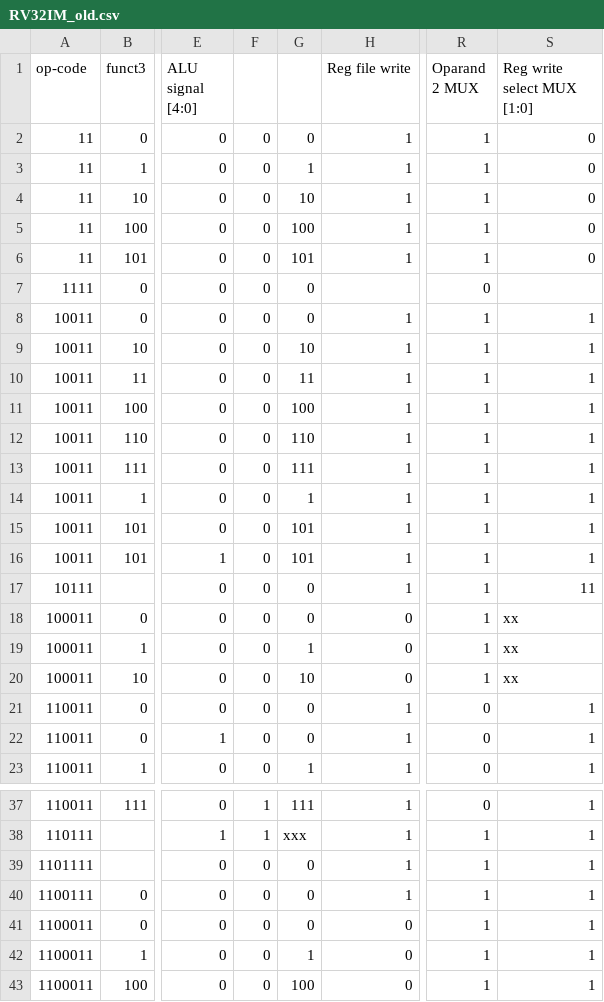
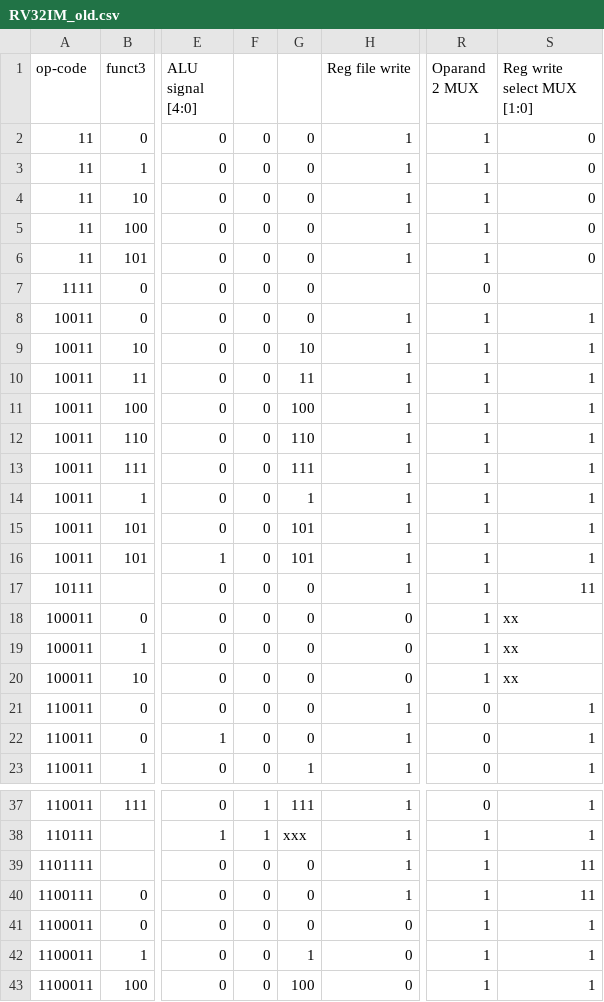
Before and after one commit to dininduwm/RV32IM-pipeline-implementation, a CSV file: cpu/testing/control_unit_testing/RV32IM_old.csv, drawn as a sheet; only a part is shown, gaps mark what is left out; the diff names each change by its address in the sheet, - before the commit and + after, or states it on an @@ line.

Commit message:
debuged the CPU for the BEQ, ... instructions and arranged the directories
Co-authored-by: Heshan Dissanayake <tharindudissa18@gmail.com>

```diff
--- a/cpu/testing/control_unit_testing/RV32IM_old.csv
+++ b/cpu/testing/control_unit_testing/RV32IM_old.csv
-G3: 1
+G3: 0
-G4: 10
+G4: 0
-G5: 100
+G5: 0
-G6: 101
+G6: 0
-G19: 1
+G19: 0
-G20: 10
+G20: 0
-S39:S40 (Reg write select MUX [1:0]): 1
+S39:S40 (Reg write select MUX [1:0]): 11
```
Also changed, not shown: 48 other files.
